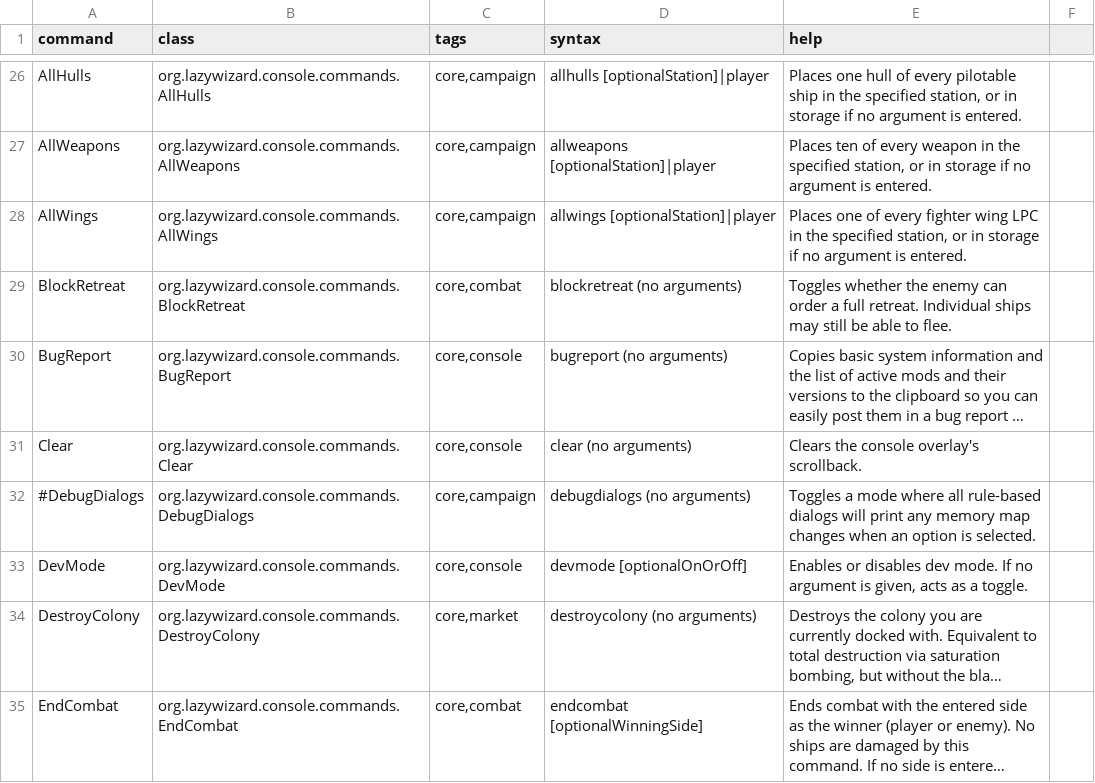
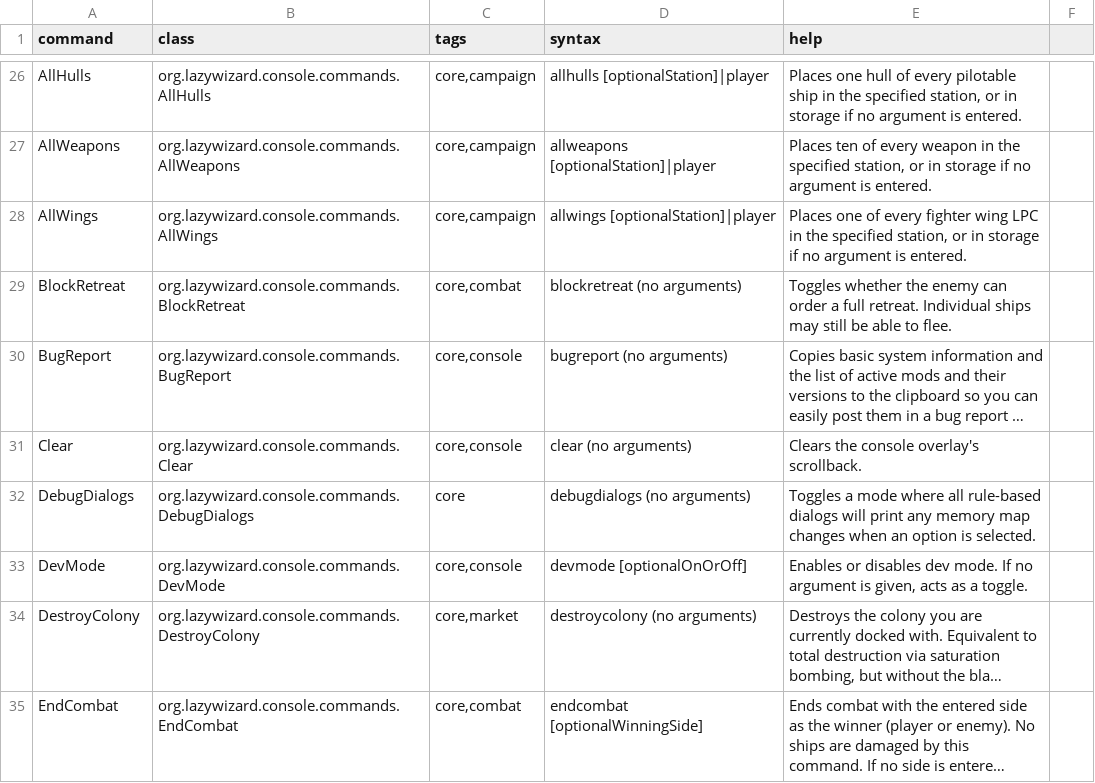
Before and after one commit to LazyWizard/console-commands, a CSV file: src/main/mod/data/console/commands.csv, drawn as a sheet; only a part is shown, gaps mark what is left out; long unchanged cells end in …; the diff names each change by its address in the sheet, - before the commit and + after, or states it on an @@ line.

Commit message:
Updated and re-enabled DebugDialogs, now persists through entire session

```diff
--- a/src/main/mod/data/console/commands.csv
+++ b/src/main/mod/data/console/commands.csv
-A32 (command): #DebugDialogs
+A32 (command): DebugDialogs
-C32 (tags): core,campaign
+C32 (tags): core
```
Also changed, not shown: src/main/mod/data/campaign/rules.csv, 6 other files.
